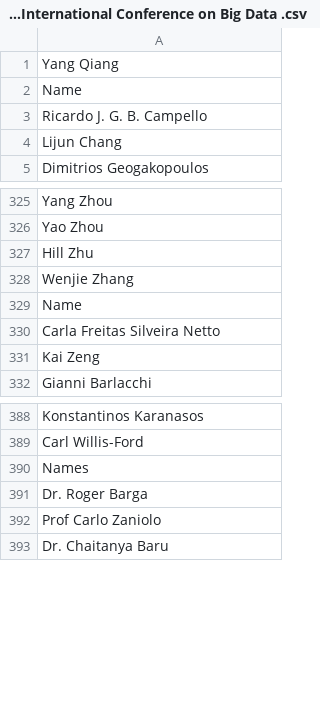
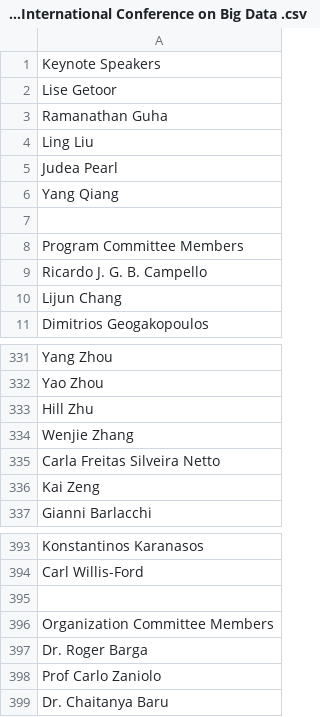
Before and after one commit to akshitgoyal/NLP-Research-Project, a CSV file: sample_output/2019 IEEE International Conference on Big Data .csv (was 2019 IEEE International Conference on Big Data .csv), drawn as a sheet; only a part is shown, gaps mark what is left out.

```diff
--- a/2019 IEEE International Conference on Big Data .csv
+++ b/sample_output/2019 IEEE International Conference on Big Data .csv
@@ -1,3 +1,9 @@
+Keynote Speakers
+Lise Getoor
+Ramanathan Guha
+Ling Liu
+Judea Pearl
 Yang Qiang
-Name
+""
+Program Committee Members
 Ricardo J. G. B. Campello
@@ -328,3 +334,2 @@ Hill Zhu
 Wenjie Zhang
-Name
 Carla Freitas Silveira Netto
@@ -389,3 +394,4 @@ Konstantinos Karanasos
 Carl Willis-Ford
-Names
+""
+Organization Committee Members
 Dr. Roger Barga
```
Also changed, not shown: sample_output/2016 IEEE International Confernece on Big Data.csv, sample_output/2017 IEEE International Conference on Big Data.csv, 3 other files.
